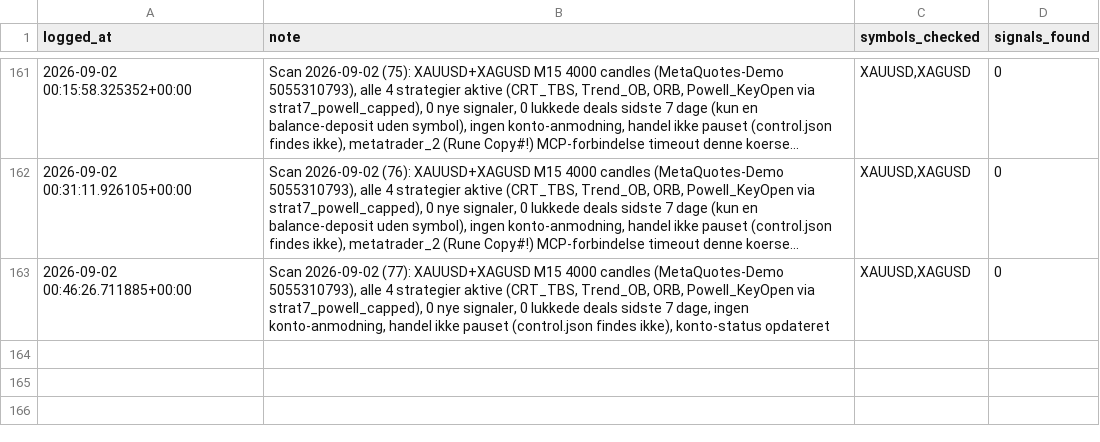
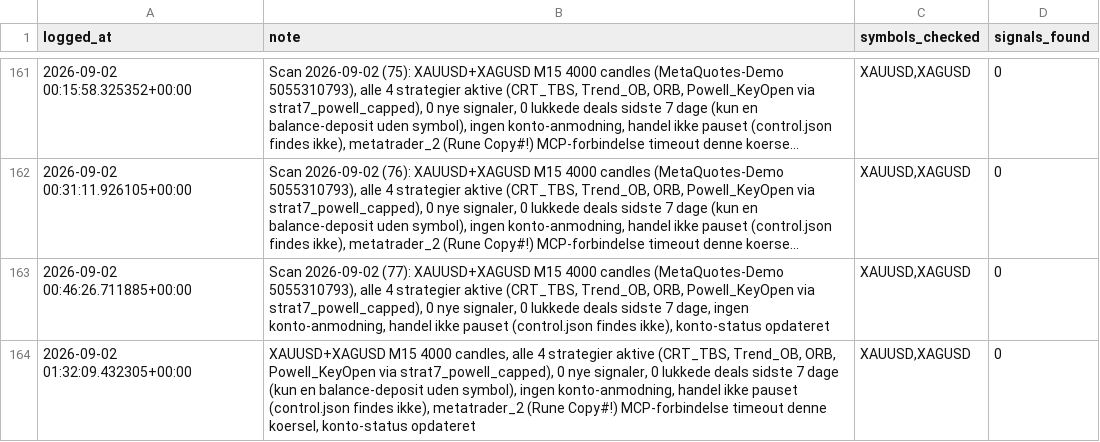
Before and after one commit to Runetherune/trading-dashboard, a CSV file: activity_log.csv, drawn as a sheet; only a part is shown, gaps mark what is left out; long unchanged cells end in ….

Commit message:
Scan 2026-09-02 (80): XAUUSD+XAGUSD M15 4000 candles (MetaQuotes-Demo 5055310793), alle 4 strategier aktive (CRT_TBS, Trend_OB, ORB, Powell_KeyOpen via strat7_powell_capped), 0 nye signaler, 0 lukkede deals sidste 7 dage (kun en balance-deposit uden symbol), ingen konto-anmodning, handel ikke pauset (control.json findes ikke), metatrader_2 (Rune Copy#!) MCP-forbindelse timeout denne koersel, konto-status opdateret

```diff
--- a/activity_log.csv
+++ b/activity_log.csv
@@ -163 +163,2 @@ logged_at,note,symbols_checked,signals_found
 2026-09-02 00:46:26.711885+00:00,"Scan 2026-09-02 (77): XAUUSD+XAGUSD M15 4000 candles (MetaQuotes-Demo 5055310793), alle 4 strategier aktive (CRT_TBS, Trend_OB, ORB, Powell_KeyOpen via strat7_powell_capped), 0 nye signaler, 0 lukkede deals sidste 7 dage, ingen konto-anmodning, handel ikke pauset (control.json findes ikke), konto-status opdateret","XAUUSD,XAGUSD",0
+2026-09-02 01:32:09.432305+00:00,"XAUUSD+XAGUSD M15 4000 candles, alle 4 strategier aktive (CRT_TBS, Trend_OB, ORB, Powell_KeyOpen via strat7_powell_capped), 0 nye signaler, 0 lukkede deals sidste 7 dage (kun en balance-deposit uden symbol), ingen konto-anmodning, handel ikke pauset (control.json findes ikke), metatrader_2 (Rune Copy#!) MCP-forbindelse timeout denne koersel, konto-status opdateret","XAUUSD,XAGUSD",0
```
Also changed, not shown: 2 other files.
